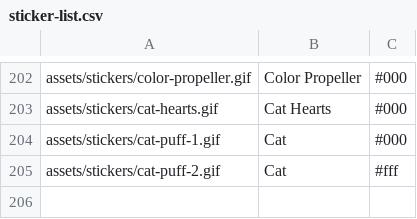
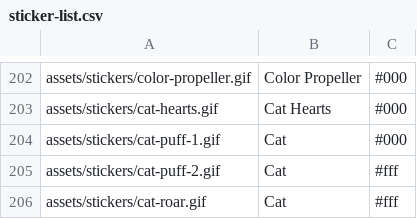
Before and after one commit to Motivesoft/condaluna, a CSV file: assets/scripts/sticker-list.csv, drawn as a sheet; only a part is shown, gaps mark what is left out; the diff names each change by its address in the sheet, - before the commit and + after, or states it on an @@ line.

Commit message:
New sticker and gif: cat roar

```diff
--- a/assets/scripts/sticker-list.csv
+++ b/assets/scripts/sticker-list.csv
+row 206: assets/stickers/cat-roar.gif | Cat | #fff
```
Also changed, not shown: assets/scripts/gifs-list.csv, 5 other files.
